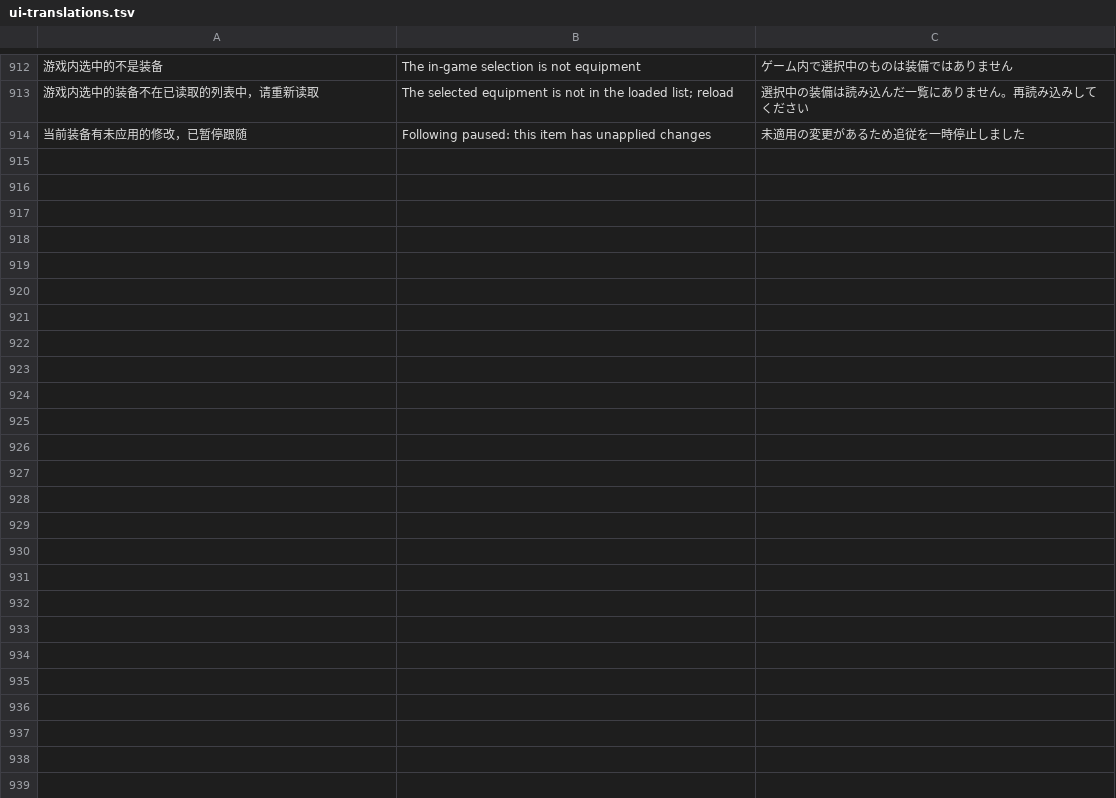
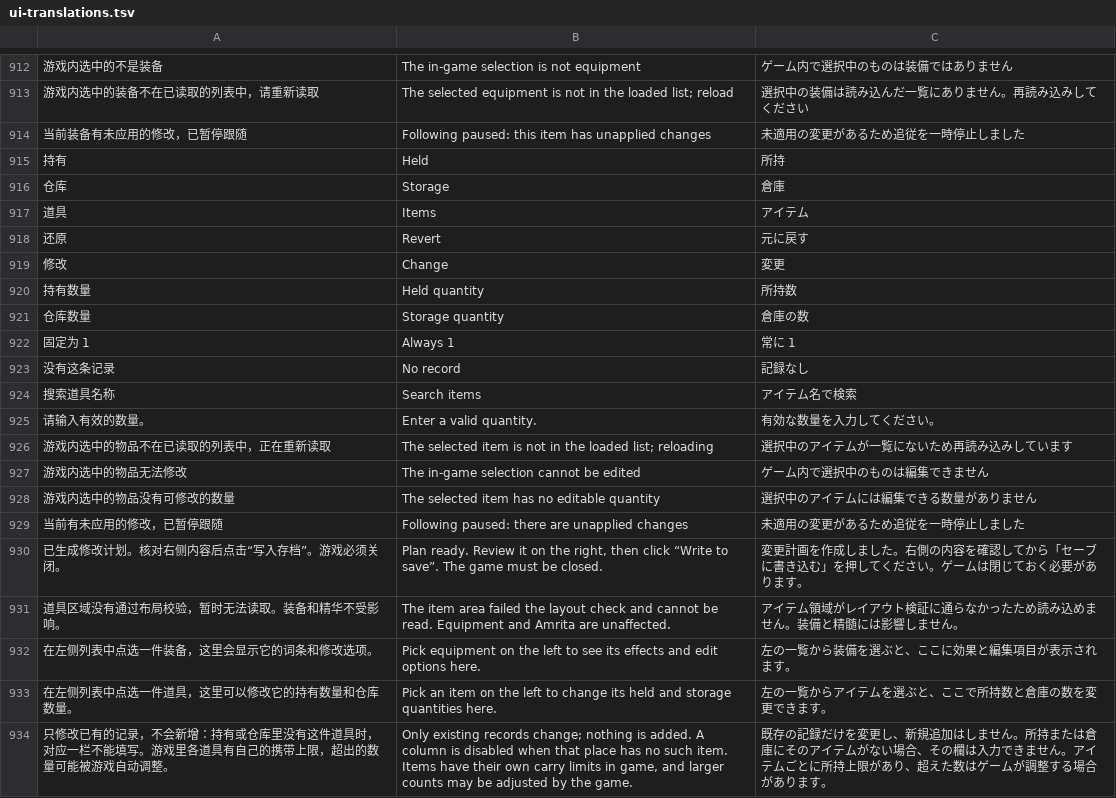
Before and after one commit to Master-Bayesian/Nioh3-Scroll-Generator, a TSV file: apps/workshop/ui-translations.tsv, drawn as a sheet; only a part is shown, gaps mark what is left out; the diff names each change by its address in the sheet, - before the commit and + after, or states it on an @@ line.

```diff
--- a/apps/workshop/ui-translations.tsv
+++ b/apps/workshop/ui-translations.tsv
+row 915: 持有 | Held | 所持
+row 916: 仓库 | Storage | 倉庫
+row 917: 道具 | Items | アイテム
+row 918: 还原 | Revert | 元に戻す
+row 919: 修改 | Change | 変更
+row 920: 持有数量 | Held quantity | 所持数
+row 921: 仓库数量 | Storage quantity | 倉庫の数
+row 922: 固定为 1 | Always 1 | 常に 1
+row 923: 没有这条记录 | No record | 記録なし
+row 924: 搜索道具名称 | Search items | アイテム名で検索
+row 925: 请输入有效的数量。 | Enter a valid quantity. | 有効な数量を入力してください。
+row 926: 游戏内选中的物品不在已读取的列表中，正在重新读取 | The selected item is not in the loaded list; reloading | 選択中のアイテムが一覧にないため再読み込みしています
+row 927: 游戏内选中的物品无法修改 | The in-game selection cannot be edited | ゲーム内で選択中のものは編集できません
+row 928: 游戏内选中的物品没有可修改的数量 | The selected item has no editable quantity | 選択中のアイテムには編集できる数量がありません
+row 929: 当前有未应用的修改，已暂停跟随 | Following paused: there are unapplied changes | 未適用の変更があるため追従を一時停止しました
+row 930: 已生成修改计划。核对右侧内容后点击“写入存档”。游戏必须关闭。 | Plan ready. Review it on the right, then click “Write to save”. The game must be closed. | 変更計画を作成しました。右側の内容を確認してから「セーブに書き込む」を押してください。ゲームは閉じておく必要があります。
+row 931: 道具区域没有通过布局校验，暂时无法读取。装备和精华不受影响。 | The item area failed the layout check and cannot be read. Equipment and Amrita are unaffected. | アイテム領域がレイアウト検証に通らなかったため読み込めません。装備と精髄には影響しません。
+row 932: 在左侧列表中点选一件装备，这里会显示它的词条和修改选项。 | Pick equipment on the left to see its effects and edit options here. | 左の一覧から装備を選ぶと、ここに効果と編集項目が表示されます。
+row 933: 在左侧列表中点选一件道具，这里可以修改它的持有数量和仓库数量。 | Pick an item on the left to change its held and storage quantities here. | 左の一覧からアイテムを選ぶと、ここで所持数と倉庫の数を変更できます。
+row 934: 只修改已有的记录，不会新增：持有或仓库里没有这件道具时，对应一栏不能填写。游戏里各道具有自己的携带上限，超出的数量可能被游戏自动调整。 | Only existing records change; nothing is added. A column is disabled when that place has no such item. Items have their own carry limits in game, and larger counts may be adjusted by the game. | 既存の記録だけを変更し、新規追加はしません。所持または倉庫にそのアイテムがない場合、その欄は入力できません。アイテムごとに所持上限があり、超えた数はゲームが調整する場合があります。
```
Also changed, not shown: 13 other files.
